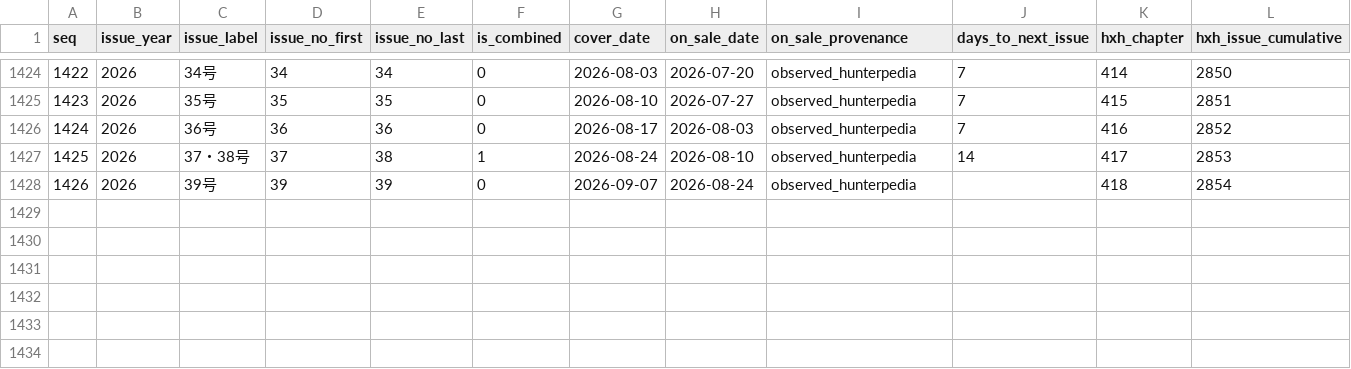
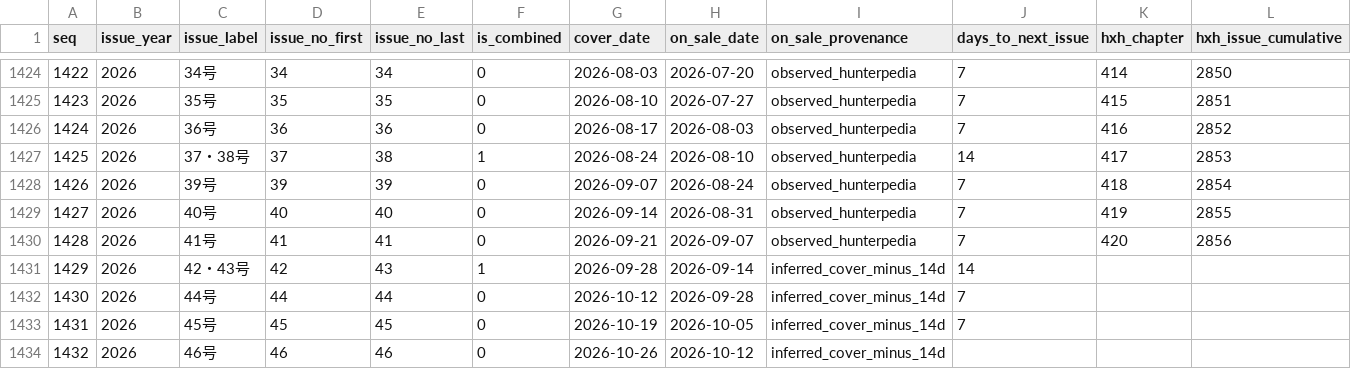
Before and after one commit to geanodong-bcrs/hxh-forecast, a CSV file: data/processed/wsj_issues.csv, drawn as a sheet; only a part is shown, gaps mark what is left out.

```diff
--- a/data/processed/wsj_issues.csv
+++ b/data/processed/wsj_issues.csv
@@ -1427,2 +1427,8 @@ seq,issue_year,issue_label,issue_no_first,issue_no_last,is_combined,cover_date,o
 1425,2026,37・38号,37,38,1,2026-08-24,2026-08-10,observed_hunterpedia,14,417,2853
-1426,2026,39号,39,39,0,2026-09-07,2026-08-24,observed_hunterpedia,,418,2854
+1426,2026,39号,39,39,0,2026-09-07,2026-08-24,observed_hunterpedia,7,418,2854
+1427,2026,40号,40,40,0,2026-09-14,2026-08-31,observed_hunterpedia,7,419,2855
+1428,2026,41号,41,41,0,2026-09-21,2026-09-07,observed_hunterpedia,7,420,2856
+1429,2026,42・43号,42,43,1,2026-09-28,2026-09-14,inferred_cover_minus_14d,14,,
+1430,2026,44号,44,44,0,2026-10-12,2026-09-28,inferred_cover_minus_14d,7,,
+1431,2026,45号,45,45,0,2026-10-19,2026-10-05,inferred_cover_minus_14d,7,,
+1432,2026,46号,46,46,0,2026-10-26,2026-10-12,inferred_cover_minus_14d,,,
```
Also changed, not shown: data/automation/poll_log.csv, data/forecasts/index.csv, 16 other files.
